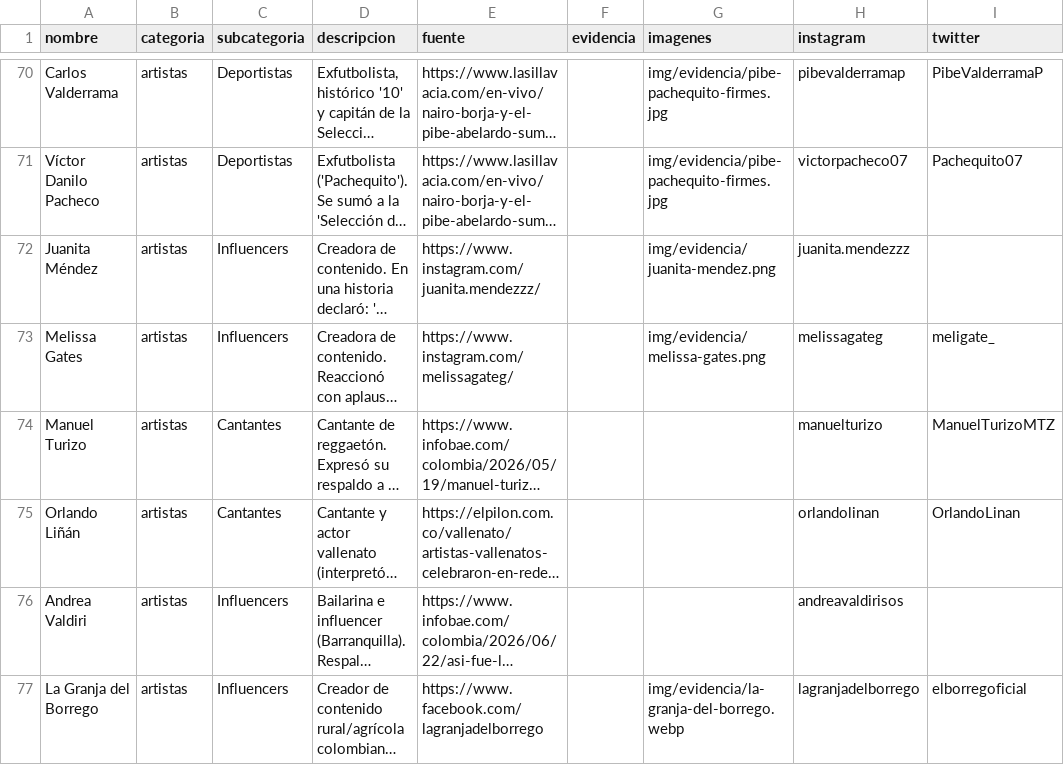
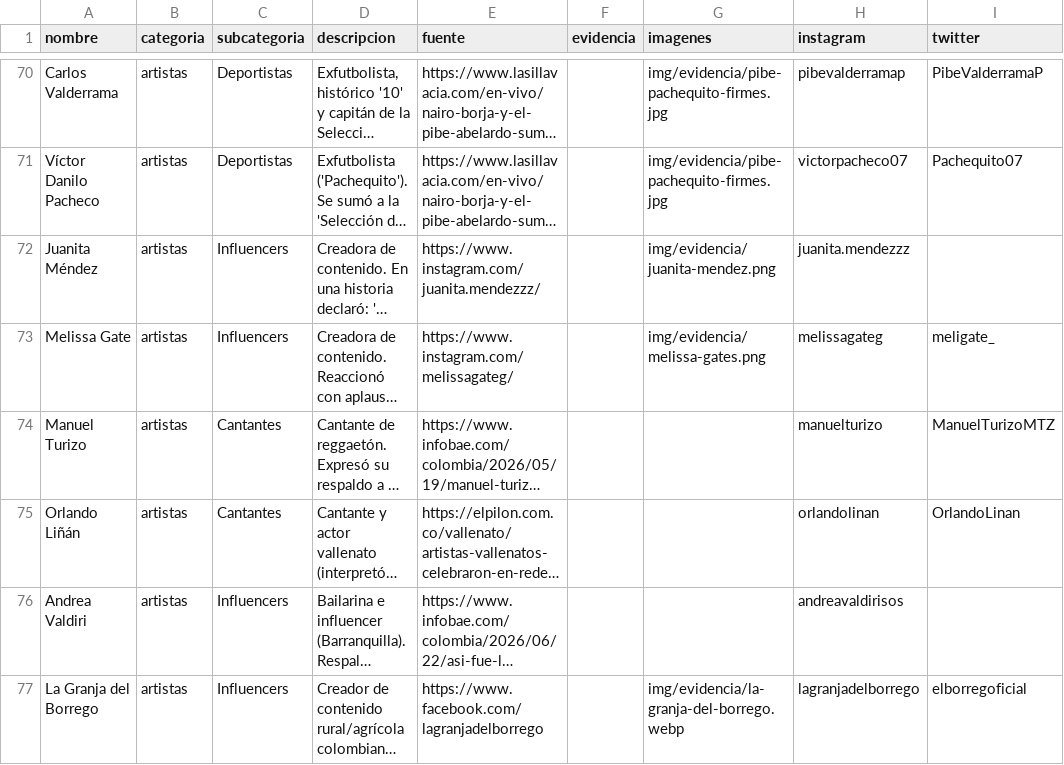
Before and after one commit to directorio-apoyos/directorio-apoyos.github.io, a CSV file: datos.csv, drawn as a sheet; only a part is shown, gaps mark what is left out; long unchanged cells end in …; the diff names each change by its address in the sheet, - before the commit and + after, or states it on an @@ line.

Commit message:
fotos: Melissa Gate (+correccion nombre), Josse Narvaez = 54

```diff
--- a/datos.csv
+++ b/datos.csv
-A73 (nombre): Melissa Gates
+A73 (nombre): Melissa Gate
```
Also changed, not shown: 3 other files.
